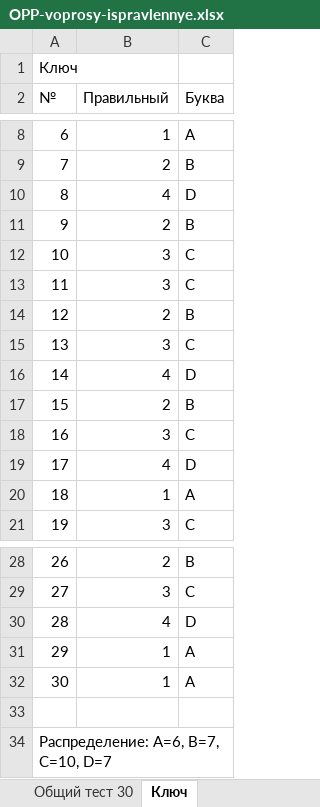
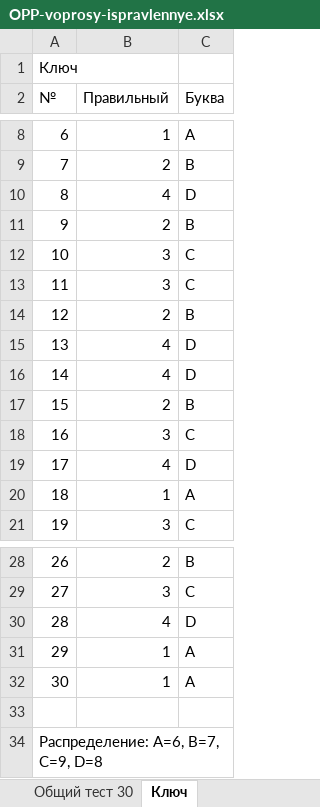
Before and after one commit to poddon/opp-pallet, an Excel workbook: OPP-voprosy-ispravlennye.xlsx, sheet Ключ, drawn as a sheet; only a part is shown, gaps mark what is left out; values as stored, in another font and other column widths than the file's, no borders; the diff names each change by its address in the sheet, - before the commit and + after, or states it on an @@ line.

```diff
--- a/OPP-voprosy-ispravlennye.xlsx (sheet Ключ)
+++ b/OPP-voprosy-ispravlennye.xlsx (sheet Ключ)
-B15 (Правильный): 3
+B15 (Правильный): 4
-C15 (Буква): C
+C15 (Буква): D
-A34 (№): Распределение: A=6, B=7, C=10, D=7
+A34 (№): Распределение: A=6, B=7, C=9, D=8
```
Also changed, not shown: sheet Общий тест 30.
